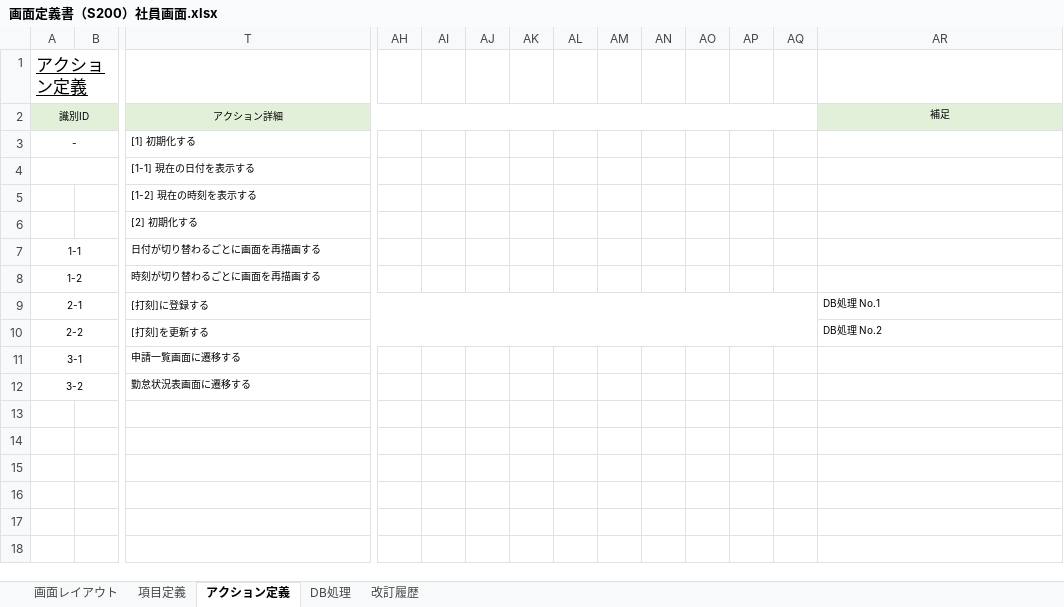
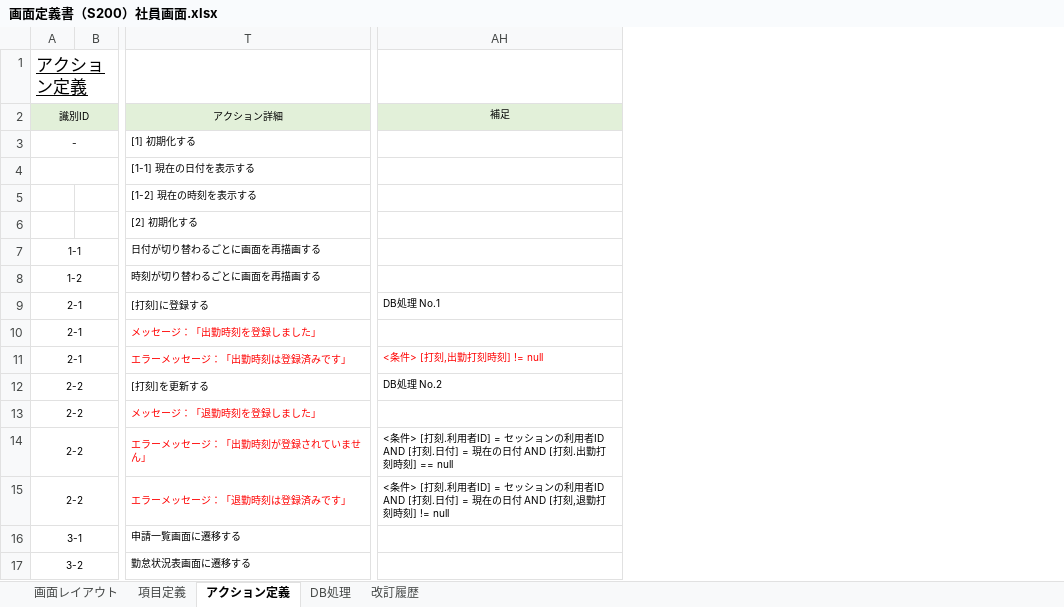
Before and after one commit to yoshiaradaiki/dakokusamurai-git-repository, an Excel workbook: 設計書_打刻侍/20_基本設計/02_画面定義/画面定義書/画面定義書（S200）社員画面.xlsx, sheet アクション定義, drawn as a sheet; only a part is shown, gaps mark what is left out; values as stored, in another font and other column widths than the file's, no borders; conditional formats not drawn; removed rows and columns are numbered as before the commit, all else as after; rows hold the shown columns only; the diff names each change by its address in the sheet, - before the commit and + after, or states it on an @@ line.

```diff
--- a/設計書_打刻侍/20_基本設計/02_画面定義/画面定義書/画面定義書（S200）社員画面.xlsx (sheet アクション定義)
+++ b/設計書_打刻侍/20_基本設計/02_画面定義/画面定義書/画面定義書（S200）社員画面.xlsx (sheet アクション定義)
-column AH, empty
-column AI, empty
-column AJ, empty
-column AK, empty
-column AL, empty
-column AM, empty
-column AN, empty
-column AO, empty
-column AP, empty
-column AQ, empty
+row 10: 2-1 |  | メッセージ：「出勤時刻を登録しました」
+row 11: 2-1 |  | エラーメッセージ：「出勤時刻は登録済みです」 | <条件> [打刻,出勤打刻時刻] != null
+row 13: 2-2 |  | メッセージ：「退勤時刻を登録しました」
+row 14: 2-2 |  | エラーメッセージ：「出勤時刻が登録されていません」 | <条件> [打刻.利用者ID] = セッションの利用者ID AND [打刻.日付] = 現在の日付 AND [打刻.出勤打刻時刻] == null
+row 15: 2-2 |  | エラーメッセージ：「退勤時刻は登録済みです」 | <条件> [打刻.利用者ID] = セッションの利用者ID AND [打刻.日付] = 現在の日付 AND [打刻,退勤打刻時刻] != null
```
Also changed, not shown: 2 other files.
